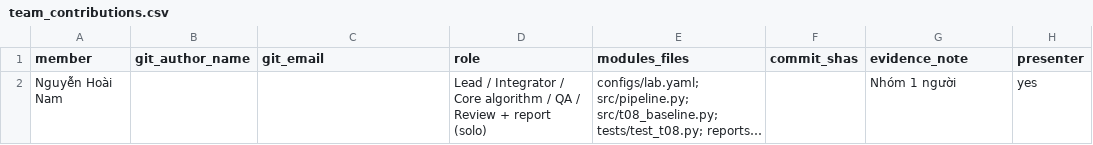
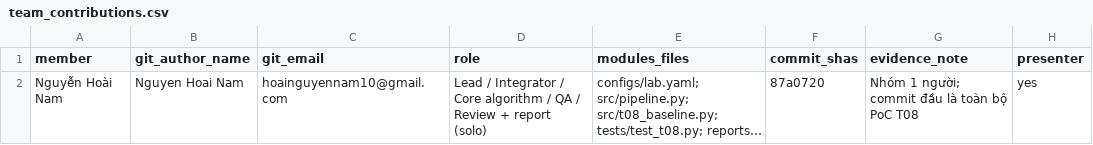
Before and after one commit to NamhocFPT/K5-Day6-L2-NguyenHoaiNam-2A202603186-DataGovernanceAndPrivacy, a CSV file: reports/team_contributions.csv, drawn as a sheet; long unchanged cells end in …; the diff names each change by its address in the sheet, - before the commit and + after, or states it on an @@ line.

Commit message:
docs: fill report SHAs, contributions, submission header

```diff
--- a/reports/team_contributions.csv
+++ b/reports/team_contributions.csv
-B2 (git_author_name): (empty)
+B2 (git_author_name): Nguyen Hoai Nam
-C2 (git_email): (empty)
+C2 (git_email): hoainguyennam10@gmail.com
-F2 (commit_shas): (empty)
+F2 (commit_shas): 87a0720
-G2 (evidence_note): Nhóm 1 người
+G2 (evidence_note): Nhóm 1 người; commit đầu là toàn bộ PoC T08
```
Also changed, not shown: 2 other files.
